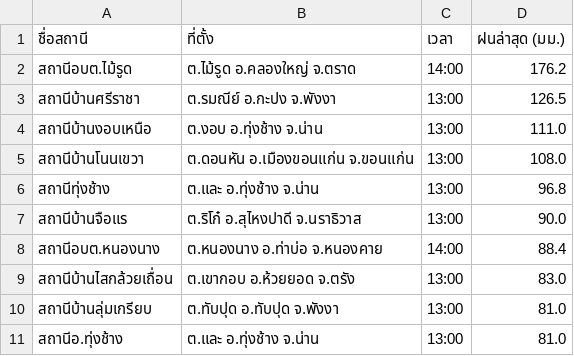
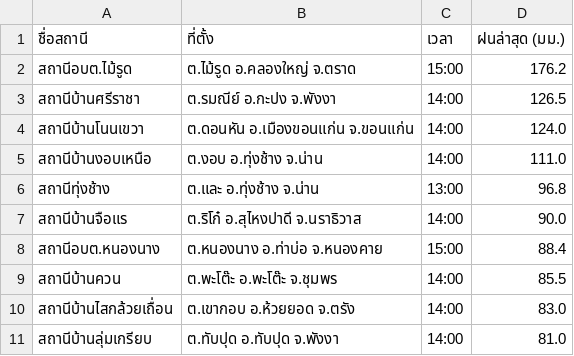
Before and after one commit to chaleeexez/scraper, a CSV file: thaiwater_rainfall_live.csv, drawn as a sheet.

```diff
--- a/thaiwater_rainfall_live.csv
+++ b/thaiwater_rainfall_live.csv
@@ -1,11 +1,11 @@
 ชื่อสถานี,ที่ตั้ง,เวลา,ฝนล่าสุด (มม.)
-สถานีอบต.ไม้รูด,ต.ไม้รูด อ.คลองใหญ่ จ.ตราด,14:00,176.2
-สถานีบ้านศรีราชา,ต.รมณีย์ อ.กะปง จ.พังงา,13:00,126.5
-สถานีบ้านงอบเหนือ,ต.งอบ อ.ทุ่งช้าง จ.น่าน,13:00,111.0
-สถานีบ้านโนนเขวา,ต.ดอนหัน อ.เมืองขอนแก่น จ.ขอนแก่น,13:00,108.0
+สถานีอบต.ไม้รูด,ต.ไม้รูด อ.คลองใหญ่ จ.ตราด,15:00,176.2
+สถานีบ้านศรีราชา,ต.รมณีย์ อ.กะปง จ.พังงา,14:00,126.5
+สถานีบ้านโนนเขวา,ต.ดอนหัน อ.เมืองขอนแก่น จ.ขอนแก่น,14:00,124.0
+สถานีบ้านงอบเหนือ,ต.งอบ อ.ทุ่งช้าง จ.น่าน,14:00,111.0
 สถานีทุ่งช้าง,ต.และ อ.ทุ่งช้าง จ.น่าน,13:00,96.8
-สถานีบ้านจือแร,ต.ริโก๋ อ.สุไหงปาดี จ.นราธิวาส,13:00,90.0
-สถานีอบต.หนองนาง,ต.หนองนาง อ.ท่าบ่อ จ.หนองคาย,14:00,88.4
-สถานีบ้านไสกล้วยเถื่อน,ต.เขากอบ อ.ห้วยยอด จ.ตรัง,13:00,83.0
-สถานีบ้านลุ่มเกรียบ,ต.ทับปุด อ.ทับปุด จ.พังงา,13:00,81.0
-สถานีอ.ทุ่งช้าง,ต.และ อ.ทุ่งช้าง จ.น่าน,13:00,81.0
+สถานีบ้านจือแร,ต.ริโก๋ อ.สุไหงปาดี จ.นราธิวาส,14:00,90.0
+สถานีอบต.หนองนาง,ต.หนองนาง อ.ท่าบ่อ จ.หนองคาย,15:00,88.4
+สถานีบ้านควน,ต.พะโต๊ะ อ.พะโต๊ะ จ.ชุมพร,14:00,85.5
+สถานีบ้านไสกล้วยเถื่อน,ต.เขากอบ อ.ห้วยยอด จ.ตรัง,14:00,83.0
+สถานีบ้านลุ่มเกรียบ,ต.ทับปุด อ.ทับปุด จ.พังงา,14:00,81.0
```
